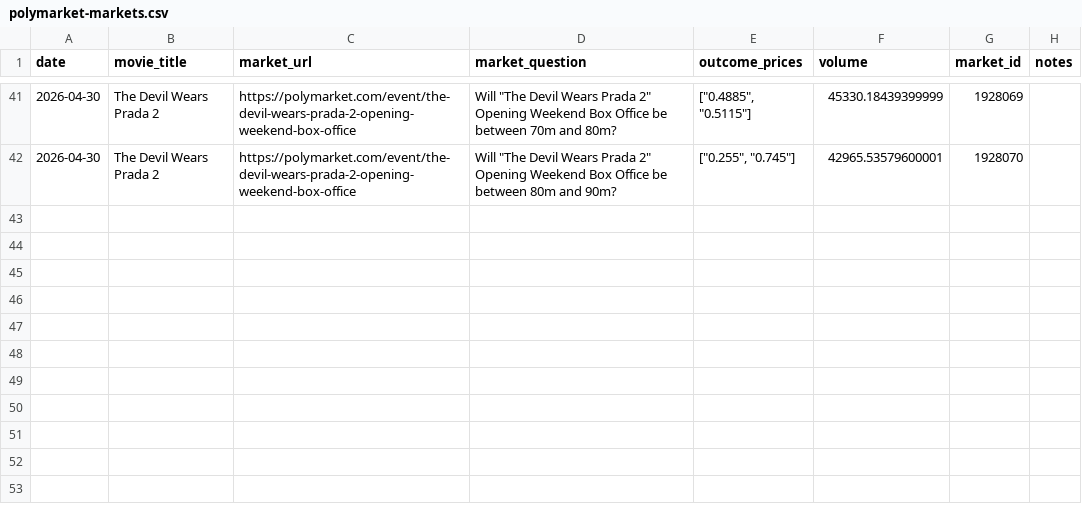
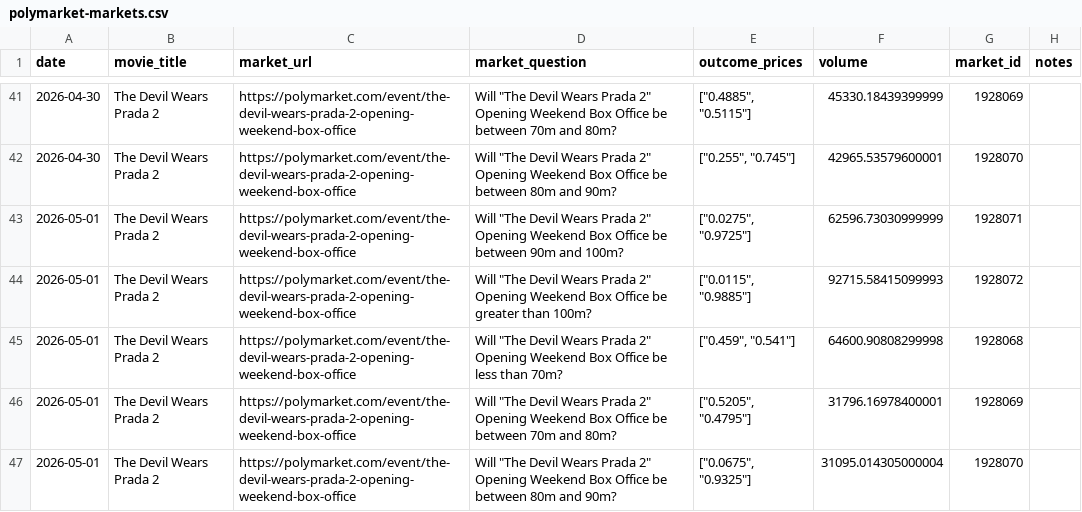
Before and after one commit to arnauddg27-svg/Theatres, a CSV file: box-office-tracker/data/polymarket-markets.csv, drawn as a sheet; only a part is shown, gaps mark what is left out; the diff names each change by its address in the sheet, - before the commit and + after, or states it on an @@ line.

```diff
--- a/box-office-tracker/data/polymarket-markets.csv
+++ b/box-office-tracker/data/polymarket-markets.csv
+row 43: 2026-05-01 | The Devil Wears Prada 2 | https://polymarket.com/event/the-devil-wears-prada-2-opening-weekend-box-office | Will "The Devil Wears Prada 2" Opening Weekend Box Office be between 90m and 100m? | ["0.0275", "0.9725"] | 62596.73030999999 | 1928071
+row 44: 2026-05-01 | The Devil Wears Prada 2 | https://polymarket.com/event/the-devil-wears-prada-2-opening-weekend-box-office | Will "The Devil Wears Prada 2" Opening Weekend Box Office be greater than 100m? | ["0.0115", "0.9885"] | 92715.58415099993 | 1928072
+row 45: 2026-05-01 | The Devil Wears Prada 2 | https://polymarket.com/event/the-devil-wears-prada-2-opening-weekend-box-office | Will "The Devil Wears Prada 2" Opening Weekend Box Office be less than 70m? | ["0.459", "0.541"] | 64600.90808299998 | 1928068
+row 46: 2026-05-01 | The Devil Wears Prada 2 | https://polymarket.com/event/the-devil-wears-prada-2-opening-weekend-box-office | Will "The Devil Wears Prada 2" Opening Weekend Box Office be between 70m and 80m? | ["0.5205", "0.4795"] | 31796.16978400001 | 1928069
+row 47: 2026-05-01 | The Devil Wears Prada 2 | https://polymarket.com/event/the-devil-wears-prada-2-opening-weekend-box-office | Will "The Devil Wears Prada 2" Opening Weekend Box Office be between 80m and 90m? | ["0.0675", "0.9325"] | 31095.014305000004 | 1928070
```
Also changed, not shown: 2 other files.
